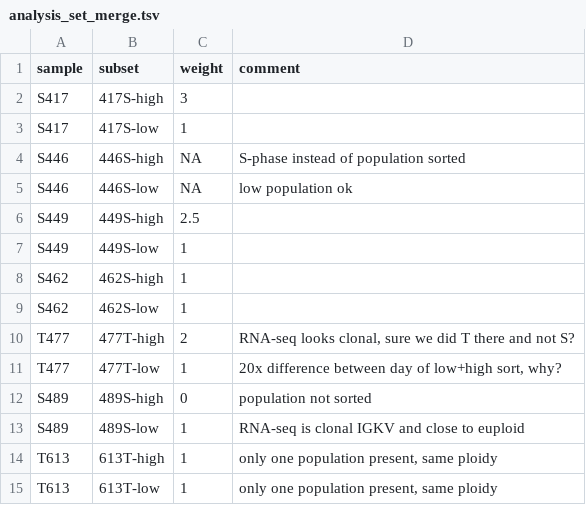
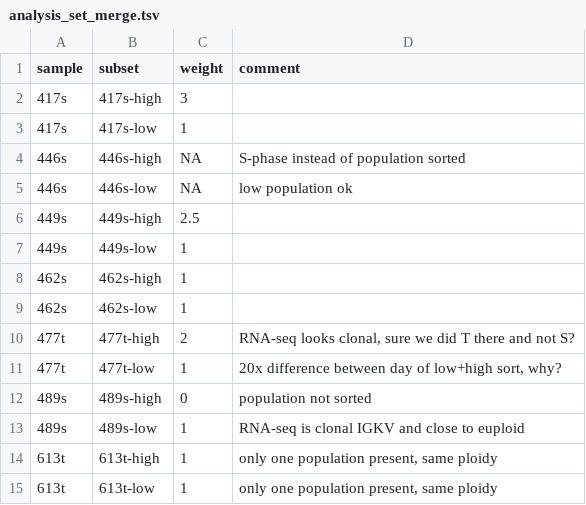
Before and after one commit to mschubert/mad2-transposon, a TSV file: ploidy_compare/analysis_set_merge.tsv, drawn as a sheet.

Commit message:
simplify; same sample ids

```diff
--- a/ploidy_compare/analysis_set_merge.tsv
+++ b/ploidy_compare/analysis_set_merge.tsv
@@ -1,15 +1,15 @@
 sample	subset	weight	comment
-S417	417S-high	3	
-S417	417S-low	1	
-S446	446S-high	NA	S-phase instead of population sorted
-S446	446S-low	NA	low population ok
-S449	449S-high	2.5	
-S449	449S-low	1	
-S462	462S-high	1	
-S462	462S-low	1	
-T477	477T-high	2	RNA-seq looks clonal, sure we did T there and not S?
-T477	477T-low	1	20x difference between day of low+high sort, why?
-S489	489S-high	0	population not sorted
-S489	489S-low	1	RNA-seq is clonal IGKV and close to euploid
-T613	613T-high	1	only one population present, same ploidy
-T613	613T-low	1	only one population present, same ploidy
+417s	417s-high	3	
+417s	417s-low	1	
+446s	446s-high	NA	S-phase instead of population sorted
+446s	446s-low	NA	low population ok
+449s	449s-high	2.5	
+449s	449s-low	1	
+462s	462s-high	1	
+462s	462s-low	1	
+477t	477t-high	2	RNA-seq looks clonal, sure we did T there and not S?
+477t	477t-low	1	20x difference between day of low+high sort, why?
+489s	489s-high	0	population not sorted
+489s	489s-low	1	RNA-seq is clonal IGKV and close to euploid
+613t	613t-high	1	only one population present, same ploidy
+613t	613t-low	1	only one population present, same ploidy
```
Also changed, not shown: 1 other file.
